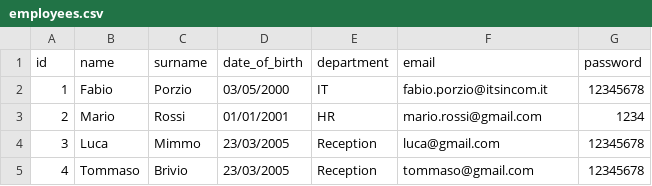
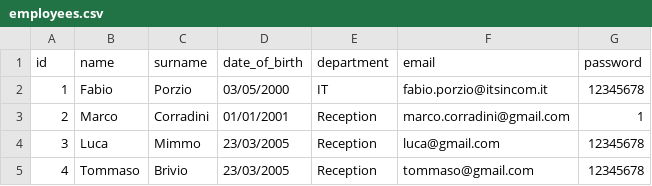
Before and after one commit to fabioporzio/Gruppo1-PW2, a CSV file: data/employees.csv, drawn as a sheet.

```diff
--- a/data/employees.csv
+++ b/data/employees.csv
@@ -2,3 +2,3 @@ id,name,surname,date_of_birth,department,email,password,
 1,Fabio,Porzio,03/05/2000,IT,fabio.porzio@itsincom.it,12345678,
-2,Mario,Rossi,01/01/2001,HR,mario.rossi@gmail.com,1234,
+2,Marco,Corradini,01/01/2001,Reception,marco.corradini@gmail.com,1,
 3,Luca,Mimmo,23/03/2005,Reception,luca@gmail.com,12345678,
```
Also changed, not shown: 2 other files.
